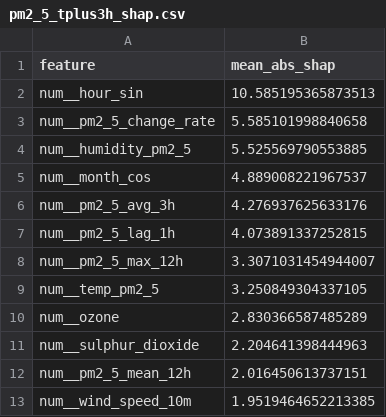
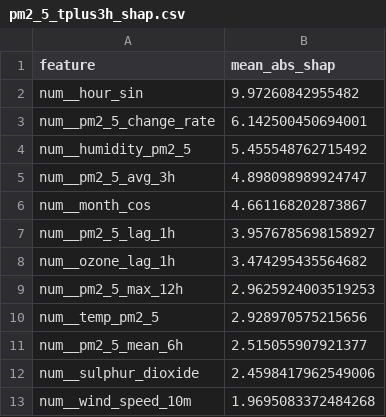
Before and after one commit to SoojalKumar-AI/aqi_predictor, a CSV file: models/shap/pm2_5_tplus3h_shap.csv, drawn as a sheet.

```diff
--- a/models/shap/pm2_5_tplus3h_shap.csv
+++ b/models/shap/pm2_5_tplus3h_shap.csv
@@ -1,13 +1,13 @@
 feature,mean_abs_shap
-num__hour_sin,10.585195365873513
-num__pm2_5_change_rate,5.585101998840658
-num__humidity_pm2_5,5.525569790553885
-num__month_cos,4.889008221967537
-num__pm2_5_avg_3h,4.276937625633176
-num__pm2_5_lag_1h,4.073891337252815
-num__pm2_5_max_12h,3.3071031454944007
-num__temp_pm2_5,3.250849304337105
-num__ozone,2.830366587485289
-num__sulphur_dioxide,2.204641398444963
-num__pm2_5_mean_12h,2.016450613737151
-num__wind_speed_10m,1.9519464652213385
+num__hour_sin,9.97260842955482
+num__pm2_5_change_rate,6.142500450694001
+num__humidity_pm2_5,5.455548762715492
+num__pm2_5_avg_3h,4.898098989924747
+num__month_cos,4.661168202873867
+num__pm2_5_lag_1h,3.9576785698158927
+num__ozone_lag_1h,3.474295435564682
+num__pm2_5_max_12h,2.9625924003519253
+num__temp_pm2_5,2.928970575215656
+num__pm2_5_mean_6h,2.515055907921377
+num__sulphur_dioxide,2.4598417962549006
+num__wind_speed_10m,1.9695083372484268
```
Also changed, not shown: models/shap/pm10_tplus3h_shap.csv, models/shap/pm10_tplus6h_shap.csv, 16 other files.
